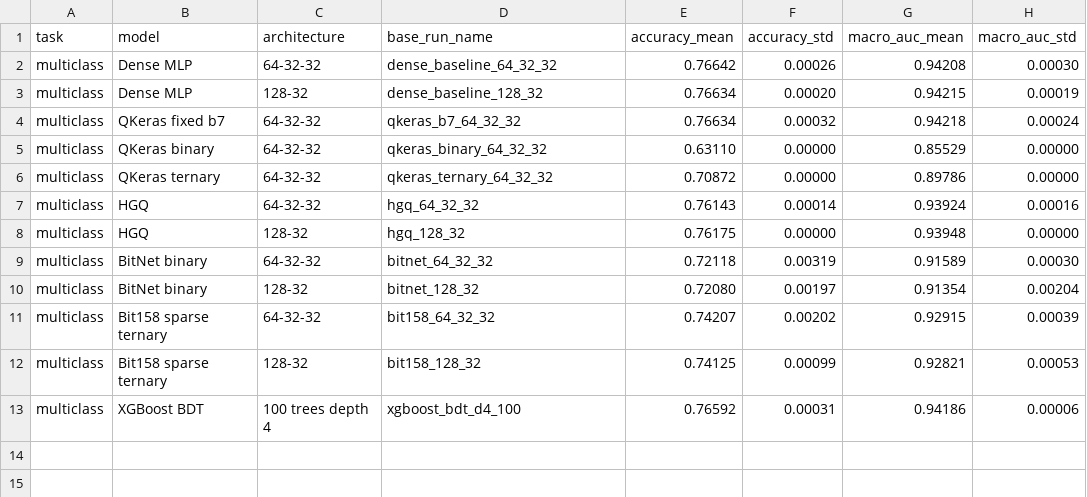
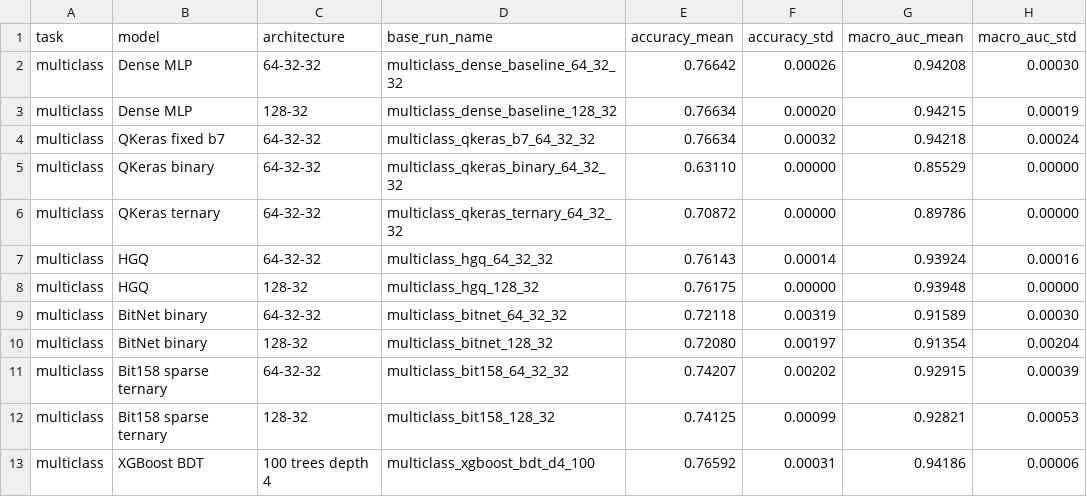
Before and after one commit to nairods/fastml_bitnet_benchmark, a CSV file: results/benchmark_multiclass_summary.csv, drawn as a sheet; only a part is shown; the diff names each change by its address in the sheet, - before the commit and + after, or states it on an @@ line.

Commit message:
Update benchmark_multiclass_summary.csv

```diff
--- a/results/benchmark_multiclass_summary.csv
+++ b/results/benchmark_multiclass_summary.csv
-D2 (base_run_name): dense_baseline_64_32_32
+D2 (base_run_name): multiclass_dense_baseline_64_32_32
-D3 (base_run_name): dense_baseline_128_32
+D3 (base_run_name): multiclass_dense_baseline_128_32
-D4 (base_run_name): qkeras_b7_64_32_32
+D4 (base_run_name): multiclass_qkeras_b7_64_32_32
-D5 (base_run_name): qkeras_binary_64_32_32
+D5 (base_run_name): multiclass_qkeras_binary_64_32_32
-D6 (base_run_name): qkeras_ternary_64_32_32
+D6 (base_run_name): multiclass_qkeras_ternary_64_32_32
-D7 (base_run_name): hgq_64_32_32
+D7 (base_run_name): multiclass_hgq_64_32_32
-D8 (base_run_name): hgq_128_32
+D8 (base_run_name): multiclass_hgq_128_32
-D9 (base_run_name): bitnet_64_32_32
+D9 (base_run_name): multiclass_bitnet_64_32_32
-D10 (base_run_name): bitnet_128_32
+D10 (base_run_name): multiclass_bitnet_128_32
-D11 (base_run_name): bit158_64_32_32
+D11 (base_run_name): multiclass_bit158_64_32_32
-D12 (base_run_name): bit158_128_32
+D12 (base_run_name): multiclass_bit158_128_32
-D13 (base_run_name): xgboost_bdt_d4_100
+D13 (base_run_name): multiclass_xgboost_bdt_d4_100
```
